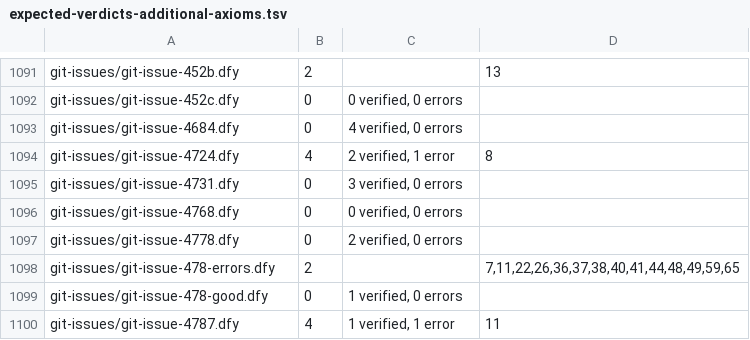
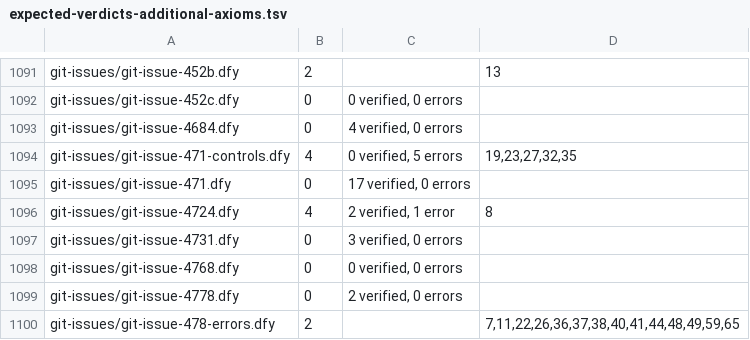
Before and after one commit to erniecohen/dafny, a TSV file: .github/review/expected-verdicts-additional-axioms.tsv, drawn as a sheet; only a part is shown, gaps mark what is left out; the shorter side is filled out with more unchanged rows; the diff names each change by its address in the sheet, - before the commit and + after, or states it on an @@ line.

```diff
--- a/.github/review/expected-verdicts-additional-axioms.tsv
+++ b/.github/review/expected-verdicts-additional-axioms.tsv
+row 1094: git-issues/git-issue-471-controls.dfy | 4 | 0 verified, 5 errors | 19,23,27,32,35
+row 1095: git-issues/git-issue-471.dfy | 0 | 17 verified, 0 errors
```
Also changed, not shown: .github/review/expected-verdicts.tsv, 10 other files.
